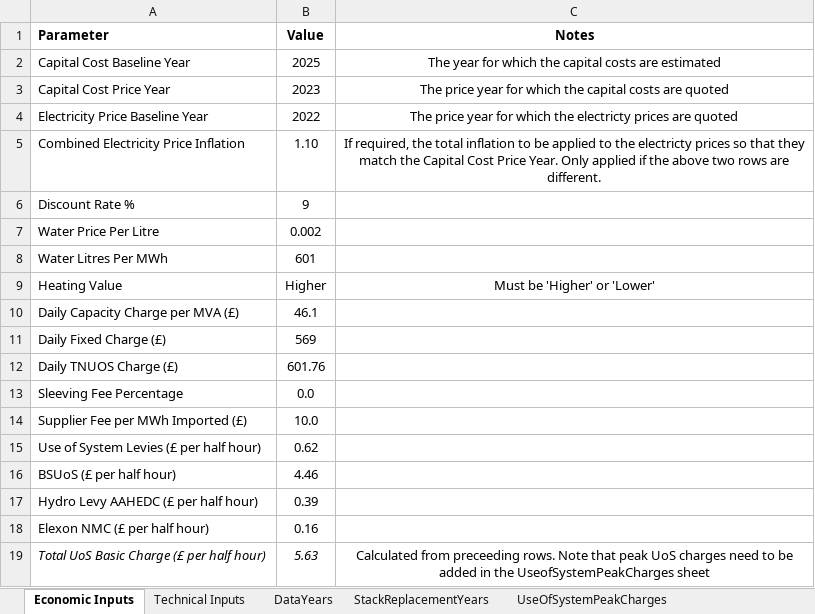
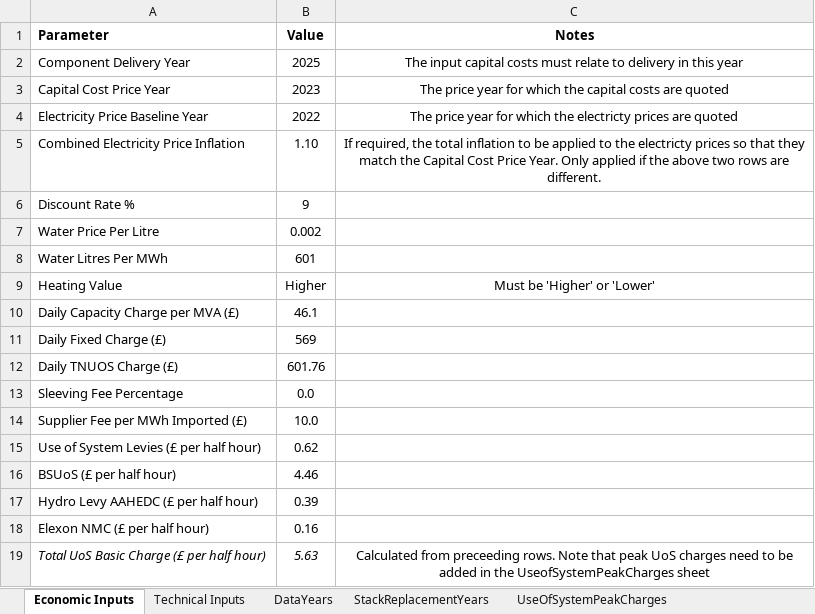
Before and after one commit to resgroup/hydrogen-optimisation-research, an Excel workbook: inputs/component_inputs.xlsx, sheet Economic Inputs, drawn as a sheet; values as stored, in another font and other column widths than the file's, no borders; the diff names each change by its address in the sheet, - before the commit and + after, or states it on an @@ line.

Commit message:
corrected learning start year

```diff
--- a/inputs/component_inputs.xlsx (sheet Economic Inputs)
+++ b/inputs/component_inputs.xlsx (sheet Economic Inputs)
-A2 (Parameter): Capital Cost Baseline Year
+A2 (Parameter): Component Delivery Year
-C2 (Notes): The year for which the capital costs are estimated
+C2 (Notes): The input capital costs must relate to delivery in this year
```
Also changed, not shown: sheet Tanks, 3 other files.
